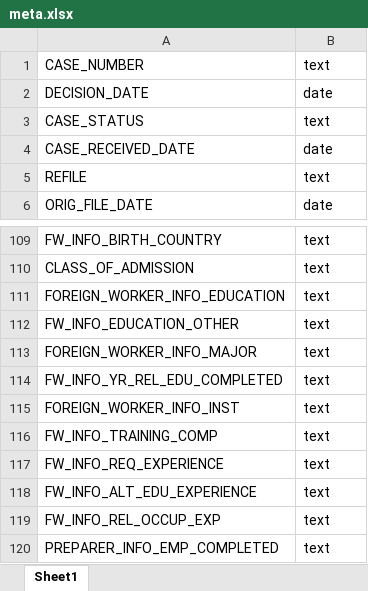
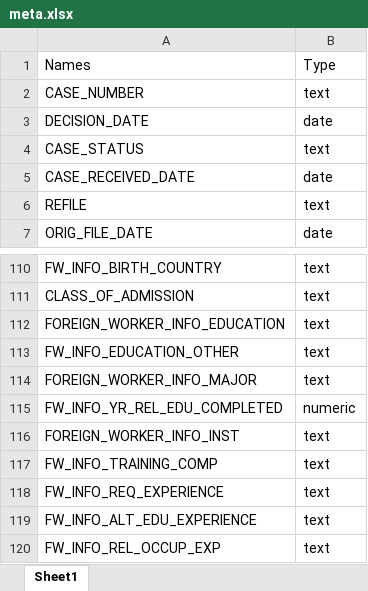
Before and after one commit to hatcherdw/STA691FinalProject, an Excel workbook: PermDisclosureData/meta.xlsx, sheet Sheet1, drawn as a sheet; only a part is shown, gaps mark what is left out; the shorter side is filled out with more unchanged rows; values as stored, in another font and other column widths than the file's, no borders; addresses are those after the commit; the diff names each change by its address in the sheet, - before the commit and + after, or states it on an @@ line.

```diff
--- a/PermDisclosureData/meta.xlsx (sheet Sheet1)
+++ b/PermDisclosureData/meta.xlsx (sheet Sheet1)
+row 1: Names | Type
-B115: text
+B115: numeric
```
Also changed, not shown: 7 other files.
